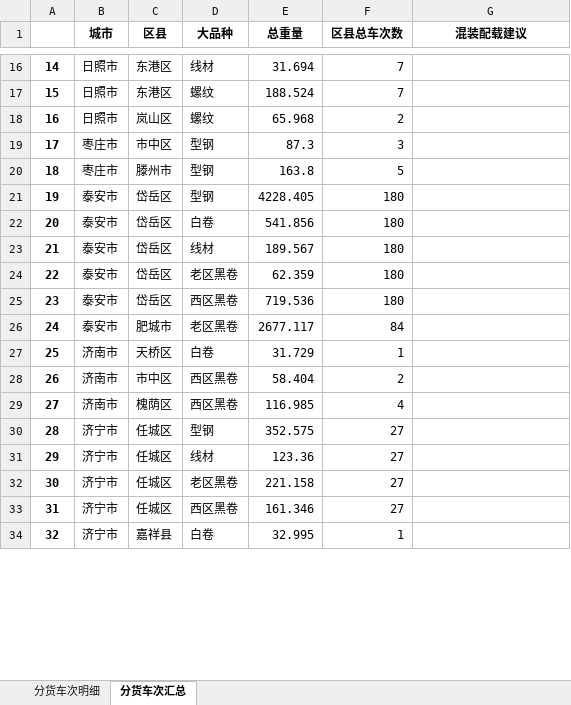
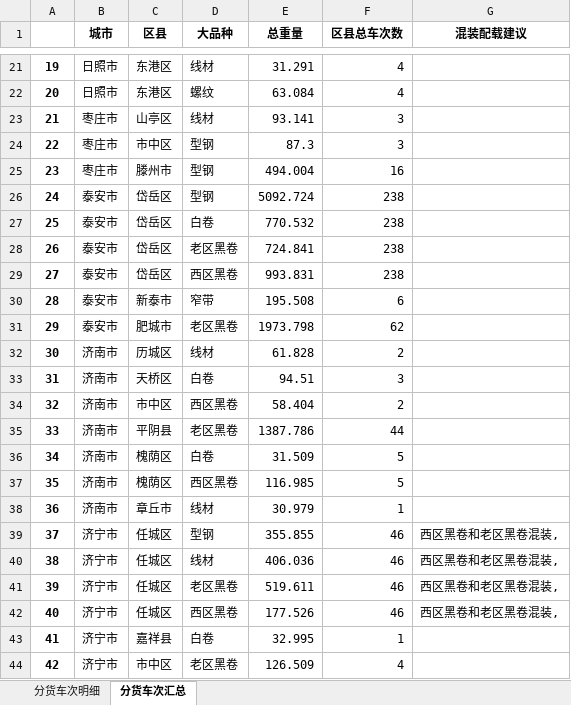
Before and after one commit to 9Echo/single-gc-goods-allocation, an Excel workbook: app/static/分货结果.xlsx, sheet 分货车次汇总, drawn as a sheet; only a part is shown, gaps mark what is left out; values as stored, in another font and other column widths than the file's, no borders; removed rows and columns are numbered as before the commit, all else as after; the diff covers the shown part only; the diff names each change by its address in the sheet, - before the commit and + after, or states it on an @@ line.

```diff
--- a/app/static/分货结果.xlsx (sheet 分货车次汇总)
+++ b/app/static/分货结果.xlsx (sheet 分货车次汇总)
@@ column A renumbered between rows 5 and 143 @@
-E21 (总重量): 31.694
+E21 (总重量): 31.291
-F21:F22 (区县总车次数): 7
+F21:F22 (区县总车次数): 4
-E22 (总重量): 188.524
+E22 (总重量): 63.084
-row 18: 16 | 日照市 | 岚山区 | 螺纹 | 65.968 | 2
+row 23: 21 | 枣庄市 | 山亭区 | 线材 | 93.141 | 3
-E25 (总重量): 163.8
+E25 (总重量): 494.004
-F25 (区县总车次数): 5
+F25 (区县总车次数): 16
-E26 (总重量): 4228.405
+E26 (总重量): 5092.724
-F26:F27 (区县总车次数): 180
+F26:F27 (区县总车次数): 238
-E27 (总重量): 541.856
+E27 (总重量): 770.532
-row 23: 21 | 泰安市 | 岱岳区 | 线材 | 189.567 | 180
-E28 (总重量): 62.359
+E28 (总重量): 724.841
-F28:F29 (区县总车次数): 180
+F28:F29 (区县总车次数): 238
-E29 (总重量): 719.536
+E29 (总重量): 993.831
+row 30: 28 | 泰安市 | 新泰市 | 窄带 | 195.508 | 6
-E31 (总重量): 2677.117
+E31 (总重量): 1973.798
-F31 (区县总车次数): 84
+F31 (区县总车次数): 62
+row 32: 30 | 济南市 | 历城区 | 线材 | 61.828 | 2
-E33 (总重量): 31.729
+E33 (总重量): 94.51
-F33 (区县总车次数): 1
+F33 (区县总车次数): 3
+row 35: 33 | 济南市 | 平阴县 | 老区黑卷 | 1387.786 | 44
+row 36: 34 | 济南市 | 槐荫区 | 白卷 | 31.509 | 5
-F37 (区县总车次数): 4
+F37 (区县总车次数): 5
+row 38: 36 | 济南市 | 章丘市 | 线材 | 30.979 | 1
-E39 (总重量): 352.575
+E39 (总重量): 355.855
-F39:F42 (区县总车次数): 27
+F39:F42 (区县总车次数): 46
-G39:G42 (混装配载建议): (empty)
+G39:G42 (混装配载建议): 西区黑卷和老区黑卷混装,
-E40 (总重量): 123.36
+E40 (总重量): 406.036
-E41 (总重量): 221.158
+E41 (总重量): 519.611
-E42 (总重量): 161.346
+E42 (总重量): 177.526
+row 44: 42 | 济宁市 | 市中区 | 老区黑卷 | 126.509 | 4
```
Also changed, not shown: 34 added rows, 14 removed rows and 178 edited cells elsewhere in this sheet, sheet 分货车次明细, 3 other files.
